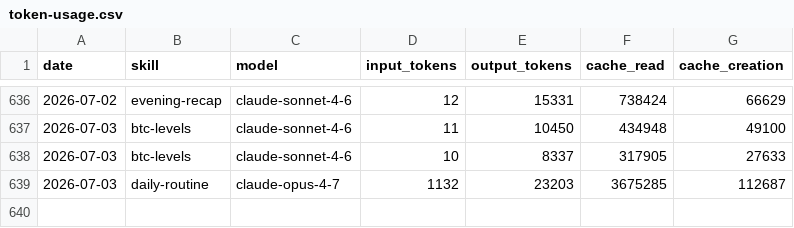
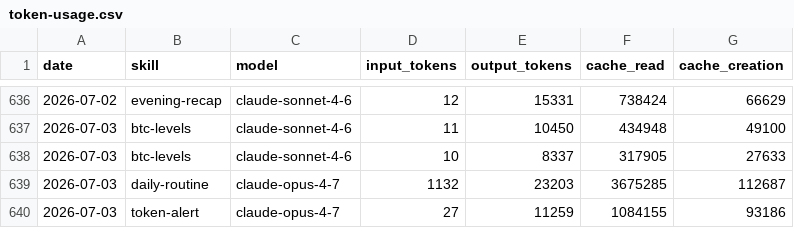
Before and after one commit to anajuliabit/aeon, a CSV file: memory/token-usage.csv, drawn as a sheet; only a part is shown, gaps mark what is left out.

Commit message:
chore(token-alert): auto-commit 2026-07-03

```diff
--- a/memory/token-usage.csv
+++ b/memory/token-usage.csv
@@ -639 +639,2 @@ date,skill,model,input_tokens,output_tokens,cache_read,cache_creation
 2026-07-03,daily-routine,claude-opus-4-7,1132,23203,3675285,112687
+2026-07-03,token-alert,claude-opus-4-7,27,11259,1084155,93186
```
Also changed, not shown: 3 other files.
